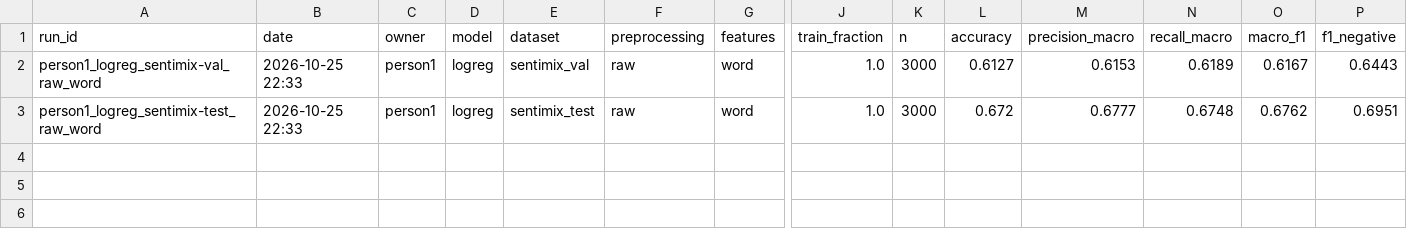
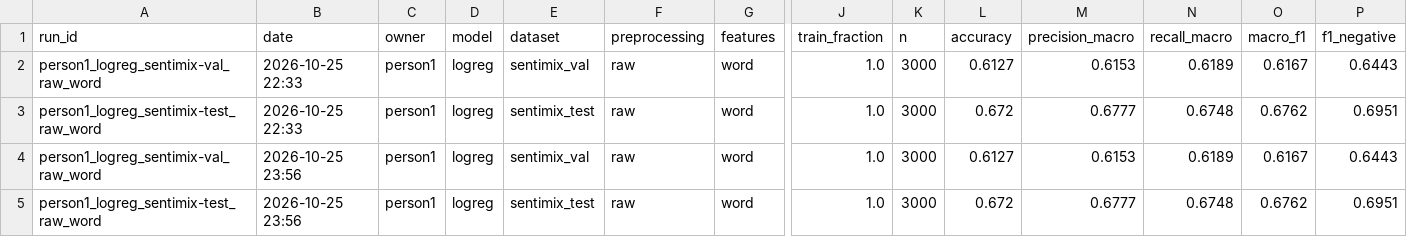
Before and after one commit to Kartheek-pallem/Hinglish-sentiment-analysis, a CSV file: results/results_person1.csv, drawn as a sheet; only a part is shown, gaps mark what is left out; rows hold the shown columns only; the diff names each change by its address in the sheet, - before the commit and + after, or states it on an @@ line.

```diff
--- a/results/results_person1.csv
+++ b/results/results_person1.csv
+row 4: person1_logreg_sentimix-val_raw_word | 2026-10-25 23:56 | person1 | logreg | sentimix_val | raw | word | 1.0 | 3000 | 0.6127 | 0.6153 | 0.6189 | 0.6167 | 0.6443
+row 5: person1_logreg_sentimix-test_raw_word | 2026-10-25 23:56 | person1 | logreg | sentimix_test | raw | word | 1.0 | 3000 | 0.672 | 0.6777 | 0.6748 | 0.6762 | 0.6951
```
Also changed, not shown: results/results_person2.csv, 12 other files.
